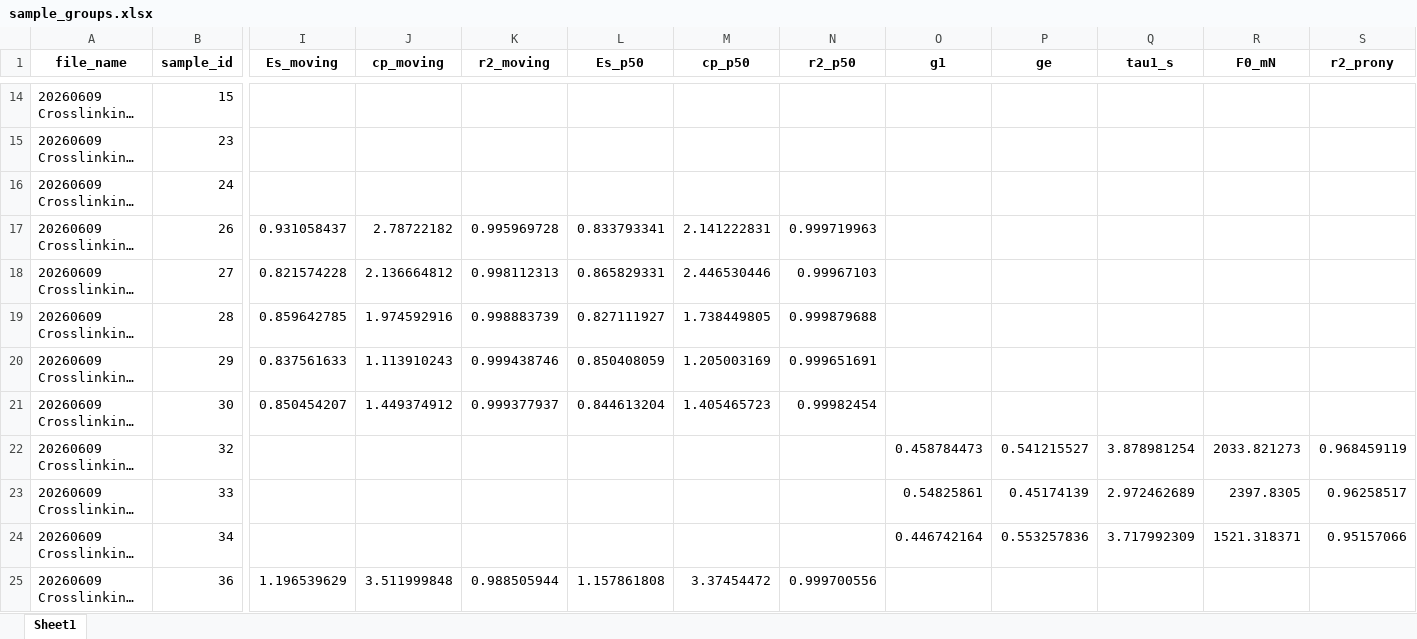
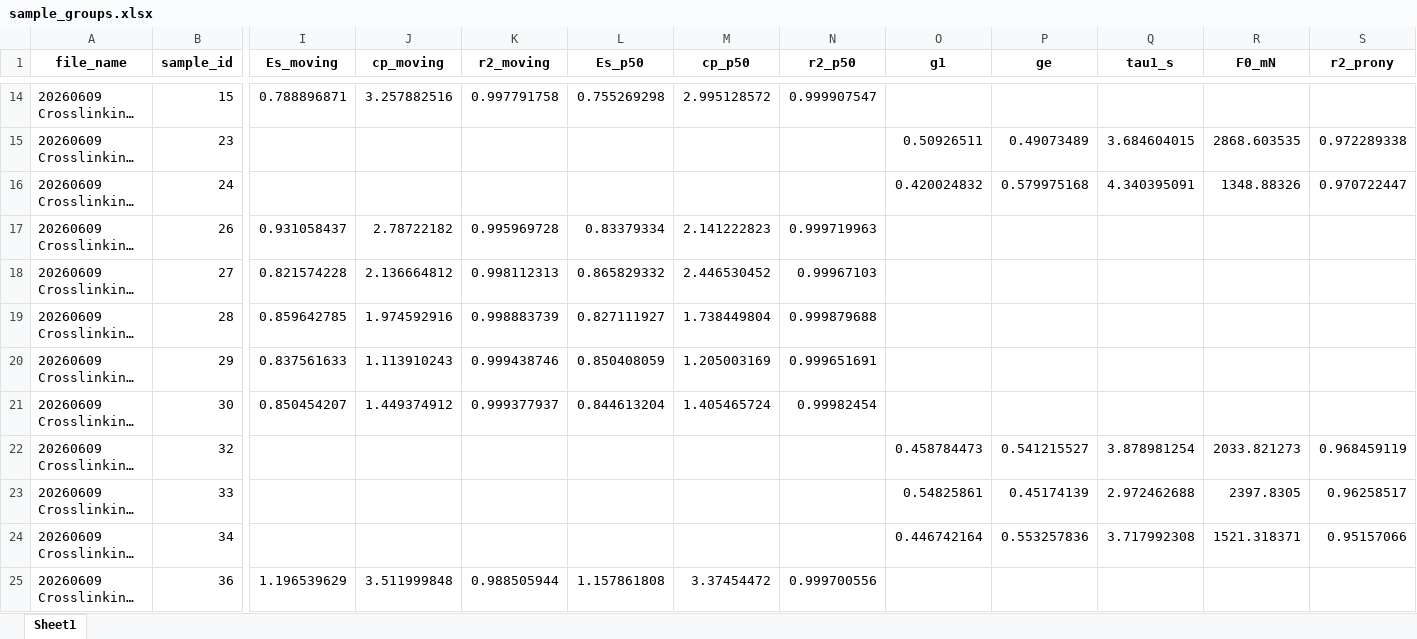
Before and after one commit to artorg-unibe-ch/CartilageIndentationAnalysis, an Excel workbook: data/sample_groups.xlsx, sheet Sheet1, drawn as a sheet; only a part is shown, gaps mark what is left out; long unchanged cells end in …; values as stored, in another font and other column widths than the file's, no borders; the diff covers the shown part only; the diff names each change by its address in the sheet, - before the commit and + after, or states it on an @@ line.

```diff
--- a/data/sample_groups.xlsx (sheet Sheet1)
+++ b/data/sample_groups.xlsx (sheet Sheet1)
-I14 (Es_moving): (empty)
+I14 (Es_moving): 0.788896871
-J14 (cp_moving): (empty)
+J14 (cp_moving): 3.257882516
-K14 (r2_moving): (empty)
+K14 (r2_moving): 0.997791758
-L14 (Es_p50): (empty)
+L14 (Es_p50): 0.755269298
-M14 (cp_p50): (empty)
+M14 (cp_p50): 2.995128572
-N14 (r2_p50): (empty)
+N14 (r2_p50): 0.999907547
-O15 (g1): (empty)
+O15 (g1): 0.50926511
-P15 (ge): (empty)
+P15 (ge): 0.49073489
-Q15 (tau1_s): (empty)
+Q15 (tau1_s): 3.684604015
-R15 (F0_mN): (empty)
+R15 (F0_mN): 2868.603535
-S15 (r2_prony): (empty)
+S15 (r2_prony): 0.972289338
-O16 (g1): (empty)
+O16 (g1): 0.420024832
-P16 (ge): (empty)
+P16 (ge): 0.579975168
-Q16 (tau1_s): (empty)
+Q16 (tau1_s): 4.340395091
-R16 (F0_mN): (empty)
+R16 (F0_mN): 1348.88326
-S16 (r2_prony): (empty)
+S16 (r2_prony): 0.970722447
-L17 (Es_p50): 0.833793341
+L17 (Es_p50): 0.83379334
-M17 (cp_p50): 2.141222831
+M17 (cp_p50): 2.141222823
-L18 (Es_p50): 0.865829331
+L18 (Es_p50): 0.865829332
-M18 (cp_p50): 2.446530446
+M18 (cp_p50): 2.446530452
-M19 (cp_p50): 1.738449805
+M19 (cp_p50): 1.738449804
-M21 (cp_p50): 1.405465723
+M21 (cp_p50): 1.405465724
-Q23 (tau1_s): 2.972462689
+Q23 (tau1_s): 2.972462688
-Q24 (tau1_s): 3.717992309
+Q24 (tau1_s): 3.717992308
```
Also changed, not shown: 99 edited cells elsewhere in this sheet, data/sample_groups_template.xlsx, 7 other files.
